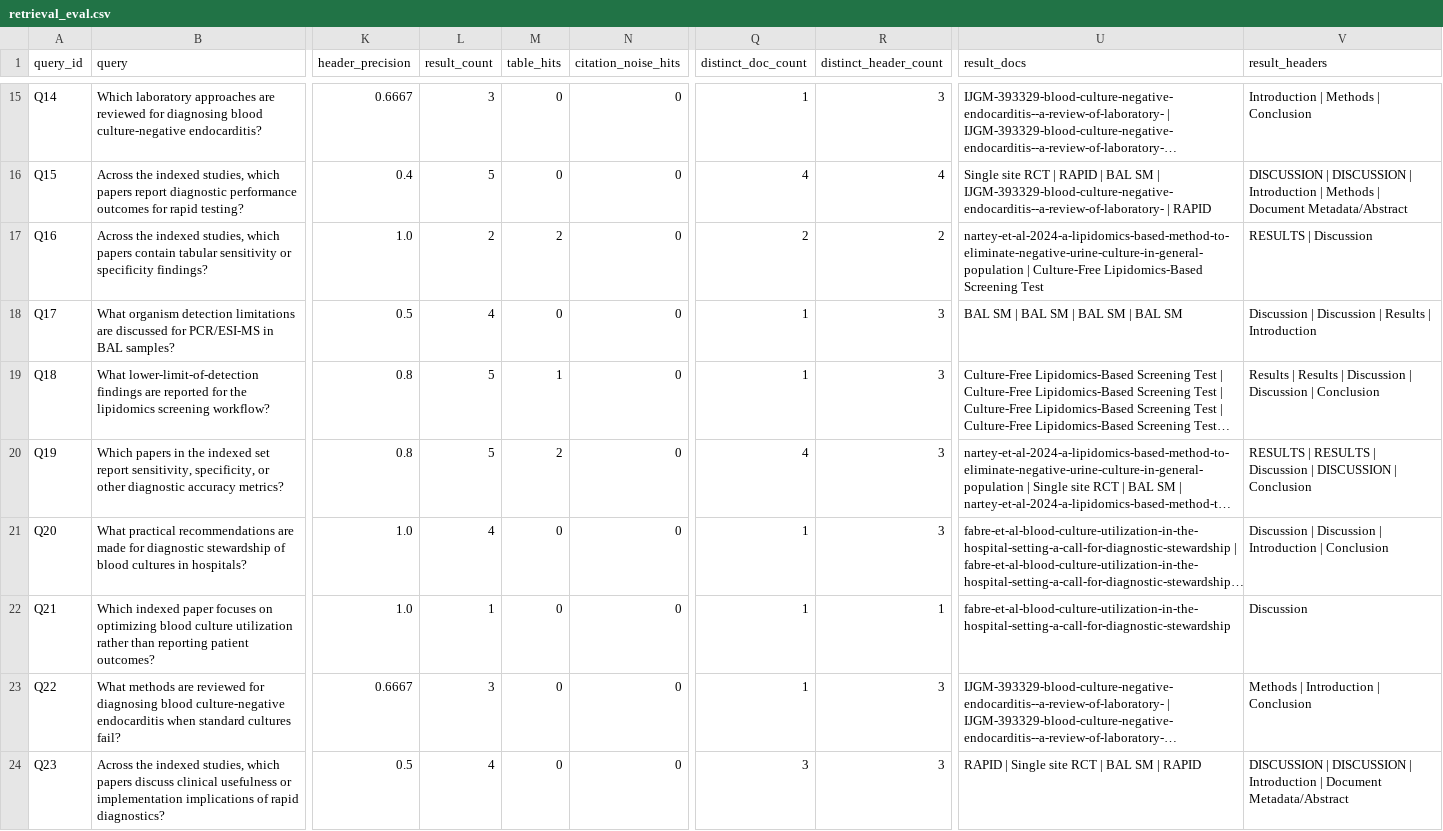
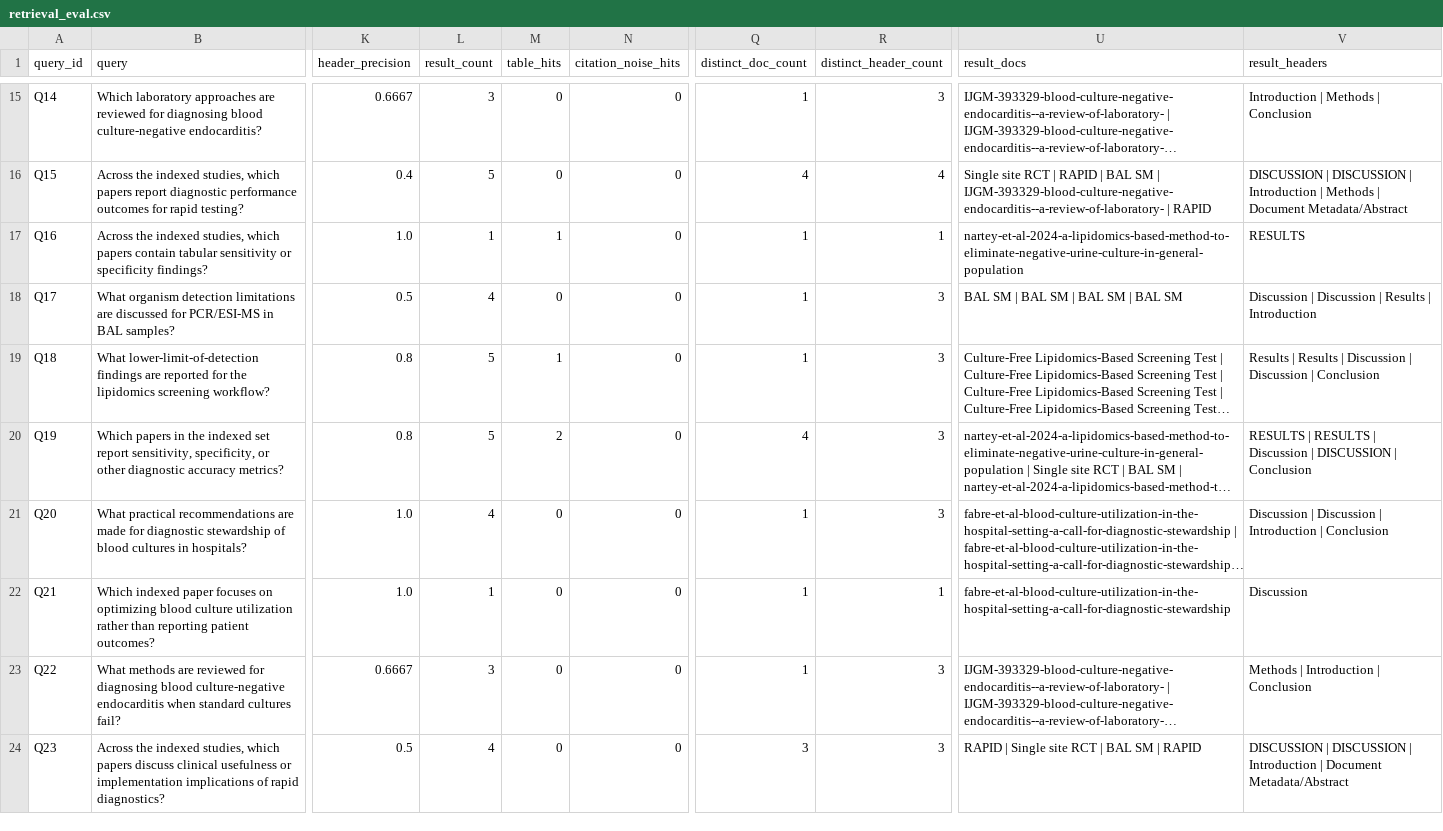
Before and after one commit to AlessiaYanChen/medical-research-rag-pipeline, a CSV file: data/eval/results/retrieval_eval.csv, drawn as a sheet; only a part is shown, gaps mark what is left out; long unchanged cells end in …; the diff names each change by its address in the sheet, - before the commit and + after, or states it on an @@ line.

Commit message:
Add OOD retrieval diagnostics and stewardship disambiguation work

```diff
--- a/data/eval/results/retrieval_eval.csv
+++ b/data/eval/results/retrieval_eval.csv
-L17 (result_count): 2
+L17 (result_count): 1
-M17 (table_hits): 2
+M17 (table_hits): 1
-Q17 (distinct_doc_count): 2
+Q17 (distinct_doc_count): 1
-R17 (distinct_header_count): 2
+R17 (distinct_header_count): 1
-U17 (result_docs): nartey-et-al-2024-a-lipidomics-based-method-to-eliminate-negative-urine-culture-in-general-population | Culture-Free Lipidomics-Based Screening Test
+U17 (result_docs): nartey-et-al-2024-a-lipidomics-based-method-to-eliminate-negative-urine-culture-in-general-population
-V17 (result_headers): RESULTS | Discussion
+V17 (result_headers): RESULTS
```
Also changed, not shown: 10 other files.
